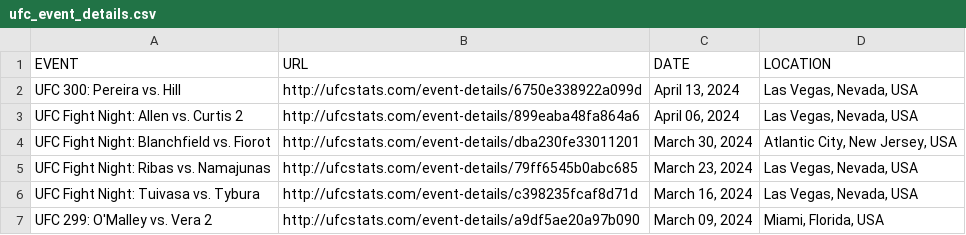
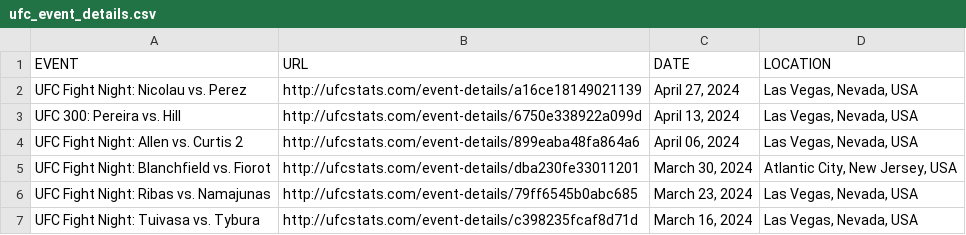
Before and after one commit to YashD5291/UFC-Stats-Scrap, a CSV file: ufc_event_details.csv, drawn as a sheet; only a part is shown; the shorter side is filled out with more unchanged rows.

```diff
--- a/ufc_event_details.csv
+++ b/ufc_event_details.csv
@@ -1,2 +1,3 @@
 EVENT,URL,DATE,LOCATION
+UFC Fight Night: Nicolau vs. Perez,http://ufcstats.com/event-details/a16ce18149021139,"April 27, 2024","Las Vegas, Nevada, USA"
 UFC 300: Pereira vs. Hill,http://ufcstats.com/event-details/6750e338922a099d,"April 13, 2024","Las Vegas, Nevada, USA"
```
Also changed, not shown: ufc_fight_details.csv, 1 other file.
